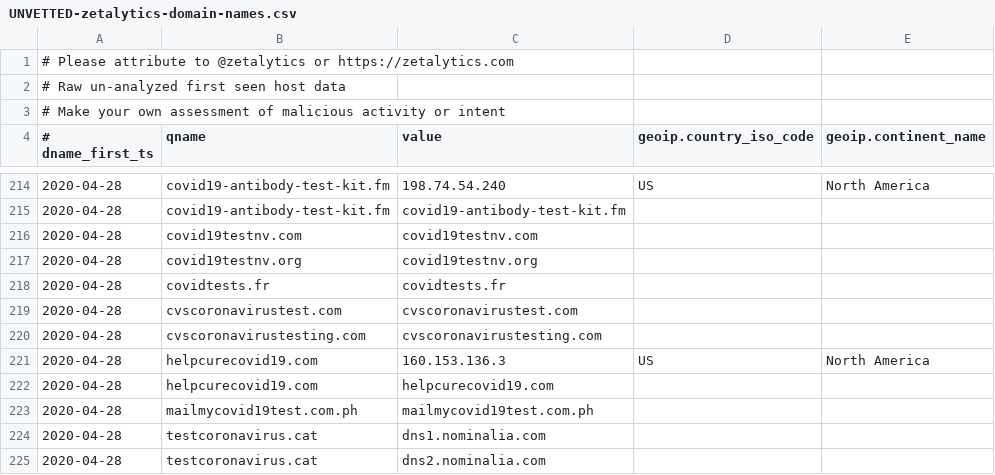
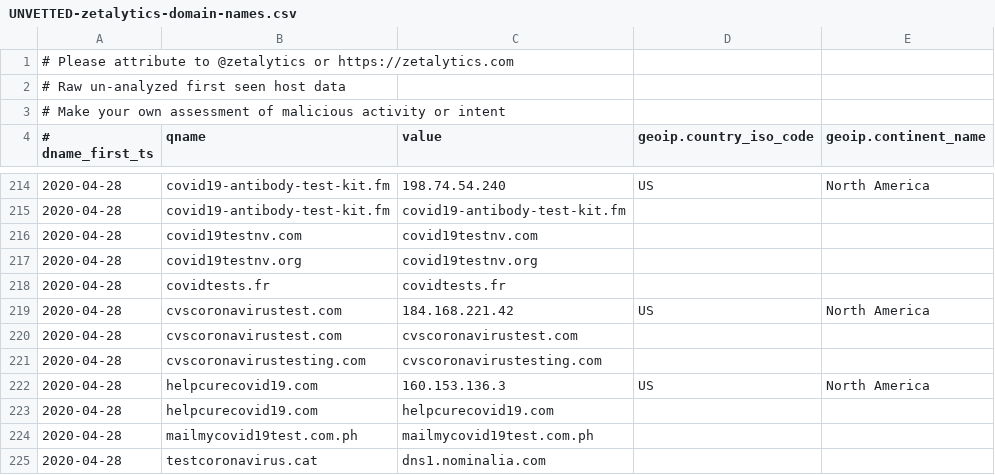
Before and after one commit to COVID-19-CTI-LEAGUE/PUBLIC_RELEASE, a CSV file: UNVETTED-zetalytics-domain-names.csv, drawn as a sheet; only a part is shown, gaps mark what is left out; the shorter side is filled out with more unchanged rows; the diff names each change by its address in the sheet, - before the commit and + after, or states it on an @@ line.

```diff
--- a/UNVETTED-zetalytics-domain-names.csv
+++ b/UNVETTED-zetalytics-domain-names.csv
+row 219: 2020-04-28 | cvscoronavirustest.com | 184.168.221.42 | US | North America
```
Also changed, not shown: 1 other file.
